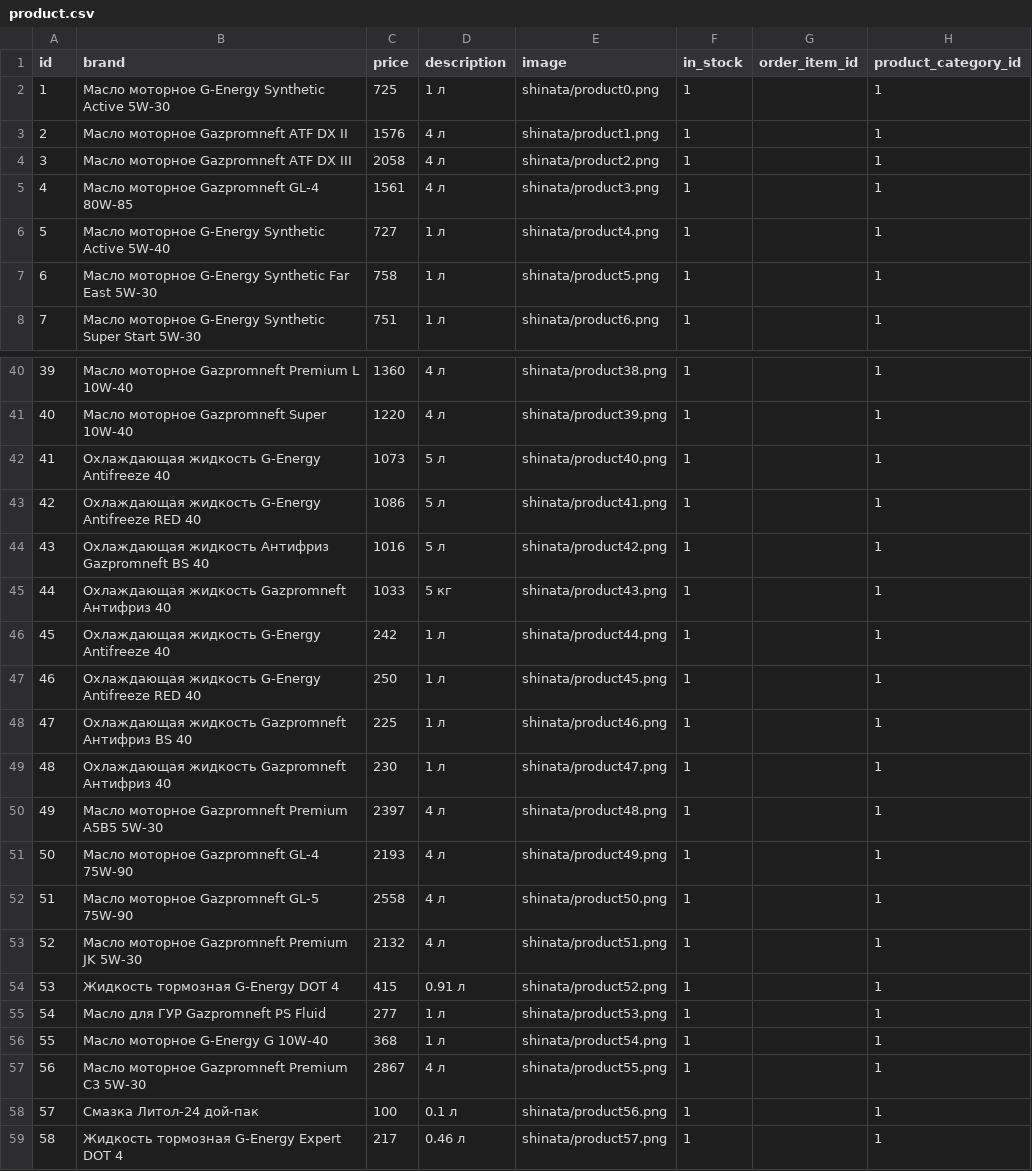
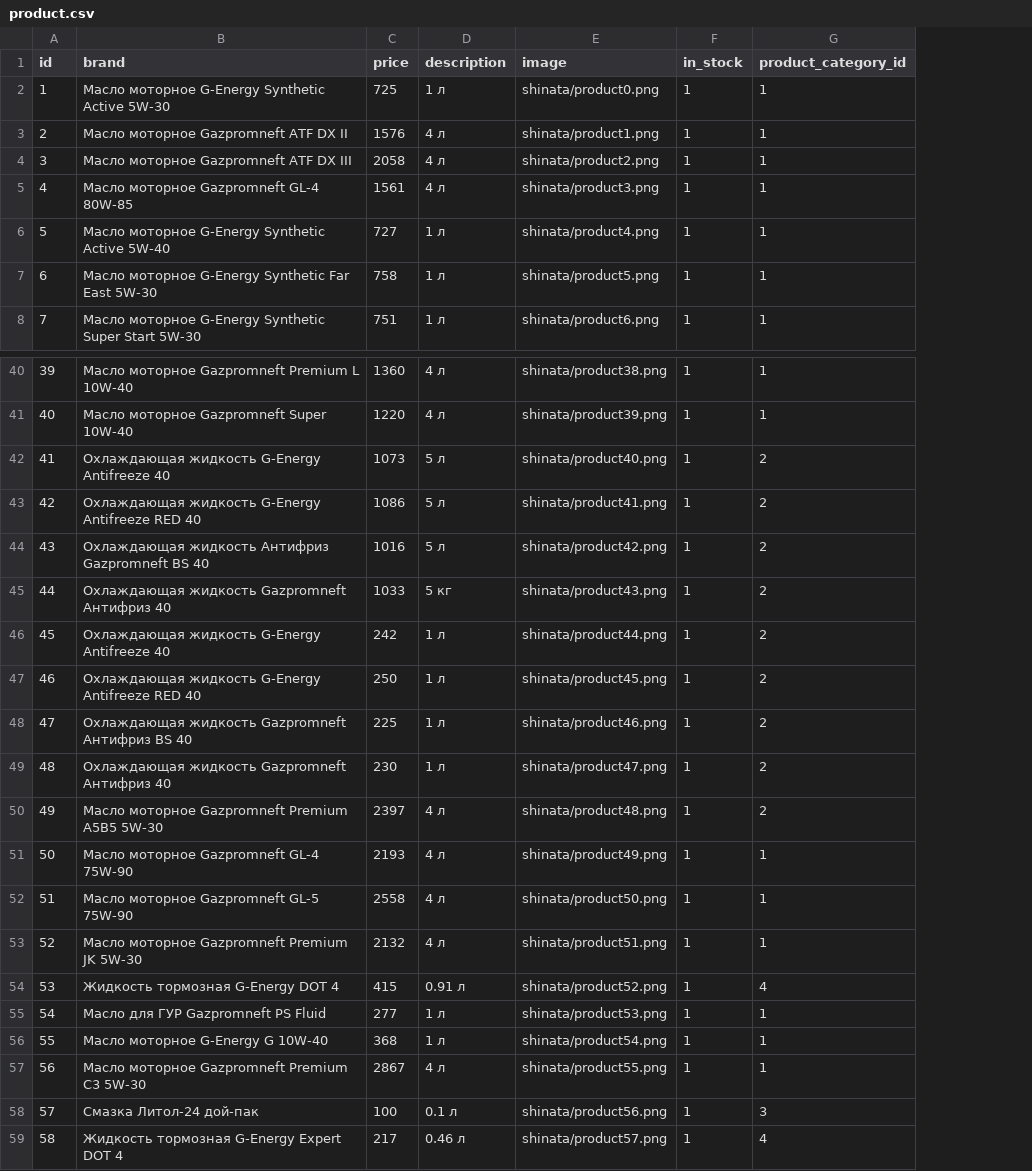
Before and after one commit to Izpodvypodvert/Shinka, a CSV file: shinata_backend/static/data/product.csv, drawn as a sheet; only a part is shown, gaps mark what is left out; removed rows and columns are numbered as before the commit, all else as after; the diff covers the shown part only; the diff names each change by its address in the sheet, - before the commit and + after, or states it on an @@ line.

```diff
--- a/shinata_backend/static/data/product.csv
+++ b/shinata_backend/static/data/product.csv
-column G (order_item_id), empty
-G42:G50 (product_category_id): 1
+G42:G50 (product_category_id): 2
-G54 (product_category_id): 1
+G54 (product_category_id): 4
-G58 (product_category_id): 1
+G58 (product_category_id): 3
-G59 (product_category_id): 1
+G59 (product_category_id): 4
```
Also changed, not shown: 1 edited cell elsewhere in this file, 16 other files.
